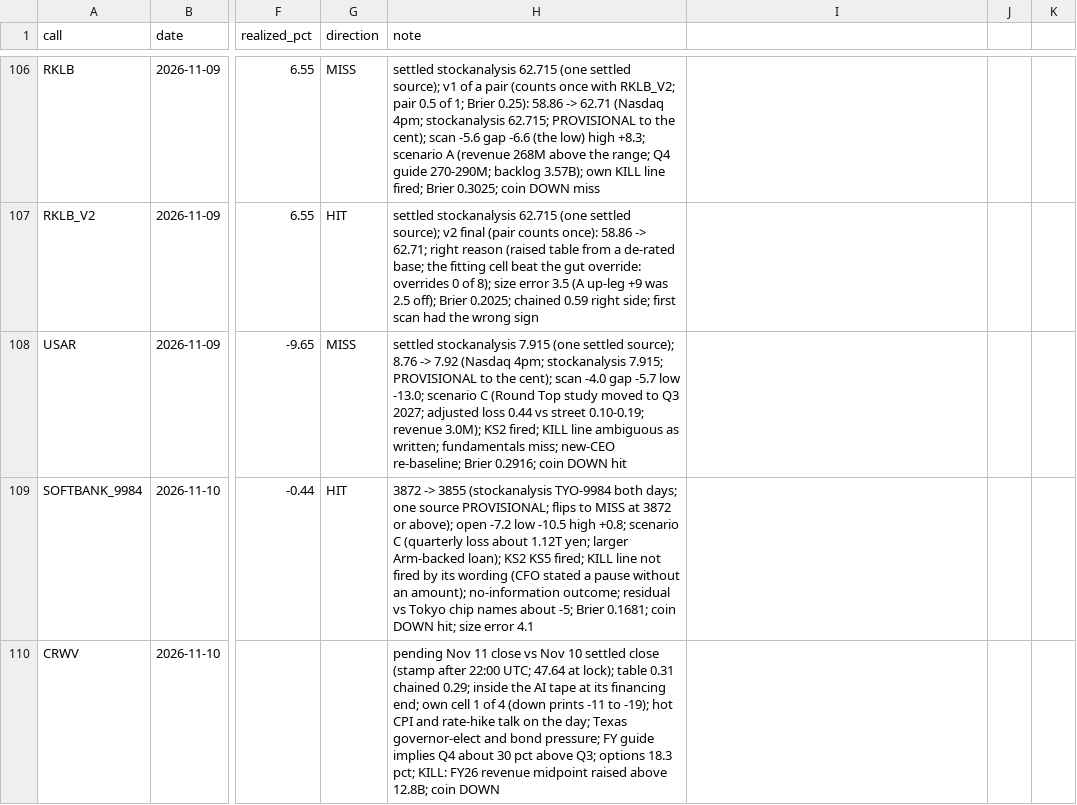
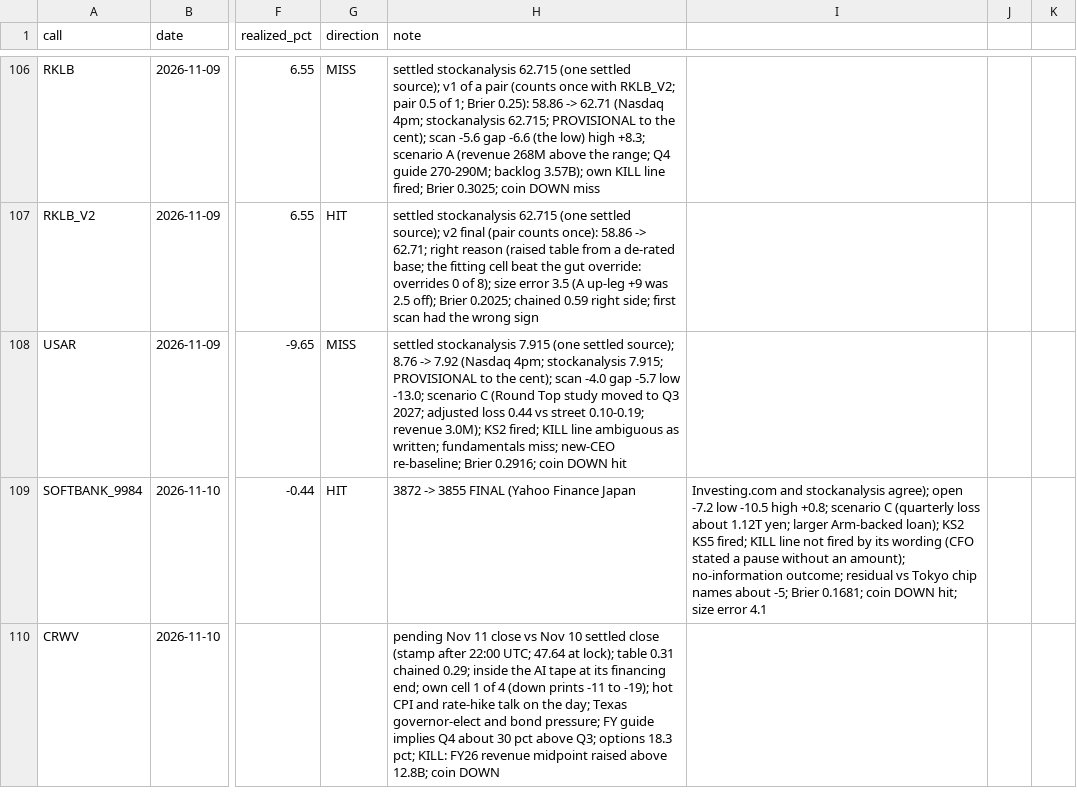
Before and after one commit to buggatidealership/Freedom, a CSV file: docs/adhoc_calls/CALIBRATION.csv, drawn as a sheet; only a part is shown, gaps mark what is left out; the diff names each change by its address in the sheet, - before the commit and + after, or states it on an @@ line.

```diff
--- a/docs/adhoc_calls/CALIBRATION.csv
+++ b/docs/adhoc_calls/CALIBRATION.csv
-H109 (note): …-> 3855 (stockanalysis TYO-9984 both days; one source PROVISIONAL; flips to MISS at 3872 or above); open -7.2 low -10.5 high +0.8; scenario C (quarterly loss about 1.12T yen; larger Arm-backed loan); KS2 KS5 fired; KILL line not fired by its wording (CFO stated a pause without an amount); no-information outcome; residual vs Tokyo chip names about -5; Brier 0.1681; coin DOWN hit; size error 4.1
+H109 (note): …-> 3855 FINAL (Yahoo Finance Japan
-I109: (empty)
+I109: Investing.com and stockanalysis agree); open -7.2 low -10.5 high +0.8; scenario C (quarterly loss about 1.12T yen; larger Arm-backed loan); KS2 KS5 fired; KILL line not fired by its wording (CFO stated a pause without an amount); no-information outcome; residual vs Tokyo chip names about -5; Brier 0.1681; coin DOWN hit; size error 4.1
```
Also changed, not shown: 3 other files.
